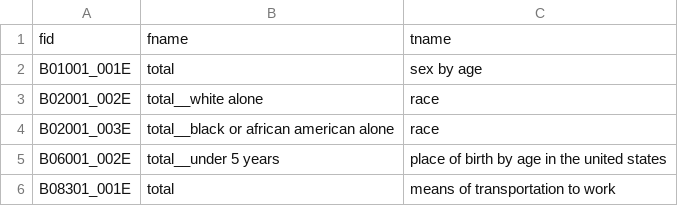
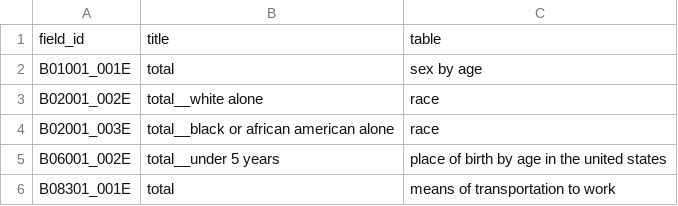
Before and after one commit to rvanxer/mobiquity, a CSV file: data/imp_acs_fields.csv, drawn as a sheet; only a part is shown; removed rows and columns are numbered as before the commit, all else as after; the diff names each change by its address in the sheet, - before the commit and + after, or states it on an @@ line.

Commit message:
Added the main publishable data as CSV files

```diff
--- a/data/imp_acs_fields.csv
+++ b/data/imp_acs_fields.csv
-row 1: fid | fname | tname
+row 1: field_id | title | table
```
Also changed, not shown: 4 other files.
